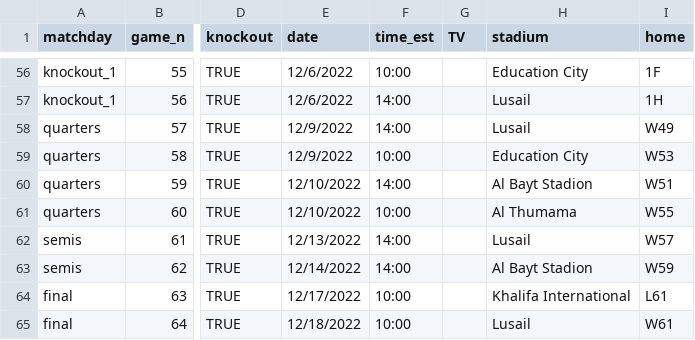
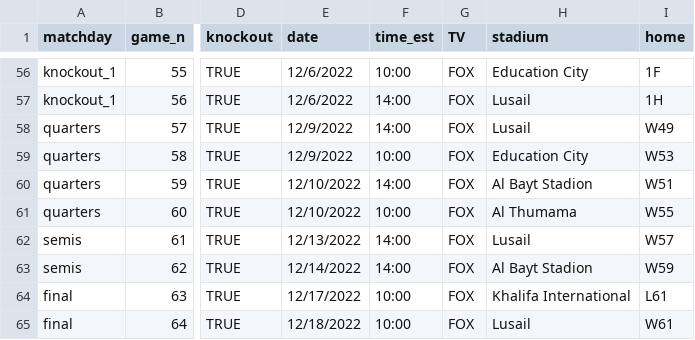
Before and after one commit to weaversd/world_cup_2022, a CSV file: empty_scores.csv, drawn as a sheet; only a part is shown, gaps mark what is left out; the diff covers the shown part only; the diff names each change by its address in the sheet, - before the commit and + after, or states it on an @@ line.

```diff
--- a/empty_scores.csv
+++ b/empty_scores.csv
-G56:G65 (TV): (empty)
+G56:G65 (TV): FOX
```
Also changed, not shown: 54 edited cells elsewhere in this file, scores.csv, scores_groupstage_complete.csv, 9 other files.
